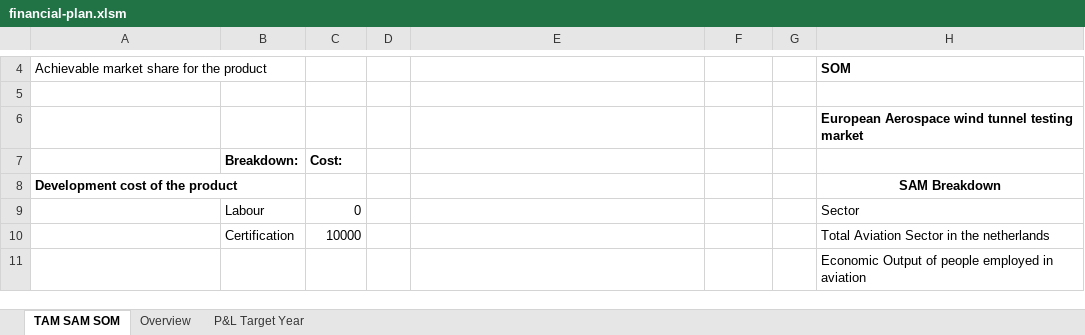
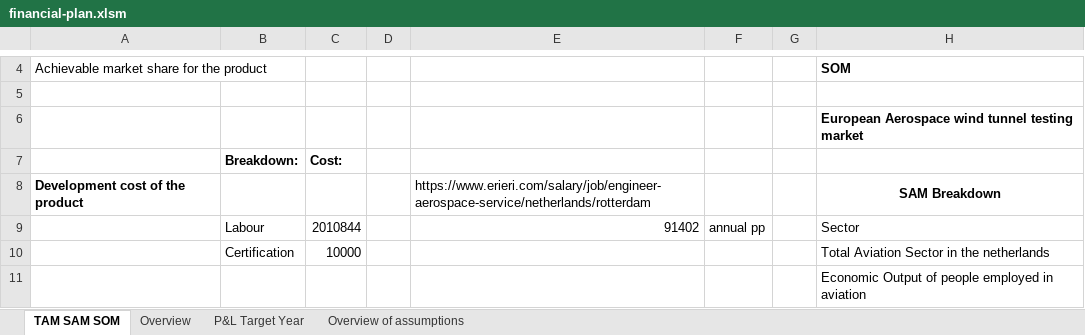
Before and after one commit to Teo-Cokonaj/DSE-28, an Excel workbook: docs/excel-files/financial-plan.xlsm, sheet TAM SAM SOM, drawn as a sheet; only a part is shown, gaps mark what is left out; values as stored, in another font and other column widths than the file's, no borders; the diff names each change by its address in the sheet, - before the commit and + after, or states it on an @@ line.

```diff
--- a/docs/excel-files/financial-plan.xlsm (sheet TAM SAM SOM)
+++ b/docs/excel-files/financial-plan.xlsm (sheet TAM SAM SOM)
+sheet tab: Overview of assumptions
-E8: (empty)
+E8: https://www.erieri.com/salary/job/engineer-aerospace-service/netherlands/rotterdam
-C9: 0
+C9: 2010844
-E9: (empty)
+E9: 91402
-F9: (empty)
+F9: annual pp
```
